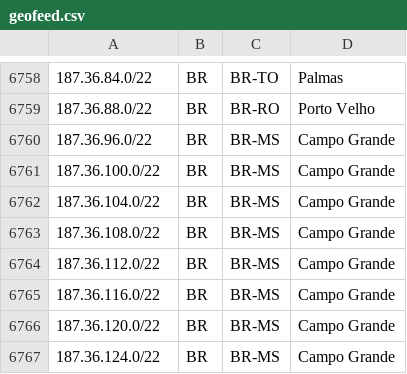
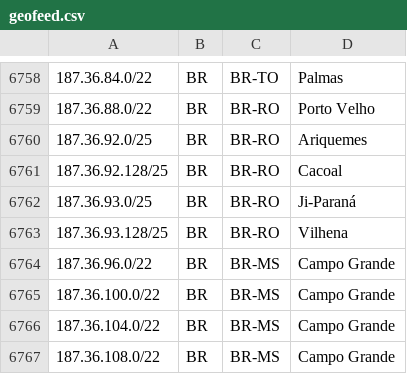
Before and after one commit to rtanajura/geofeed, a CSV file: geofeed.csv, drawn as a sheet; only a part is shown, gaps mark what is left out; the shorter side is filled out with more unchanged rows; the diff names each change by its address in the sheet, - before the commit and + after, or states it on an @@ line.

Commit message:
Update geofeed.csv

```diff
--- a/geofeed.csv
+++ b/geofeed.csv
+row 6760: 187.36.92.0/25 | BR | BR-RO | Ariquemes
+row 6761: 187.36.92.128/25 | BR | BR-RO | Cacoal
+row 6762: 187.36.93.0/25 | BR | BR-RO | Ji-Paraná
+row 6763: 187.36.93.128/25 | BR | BR-RO | Vilhena
```
